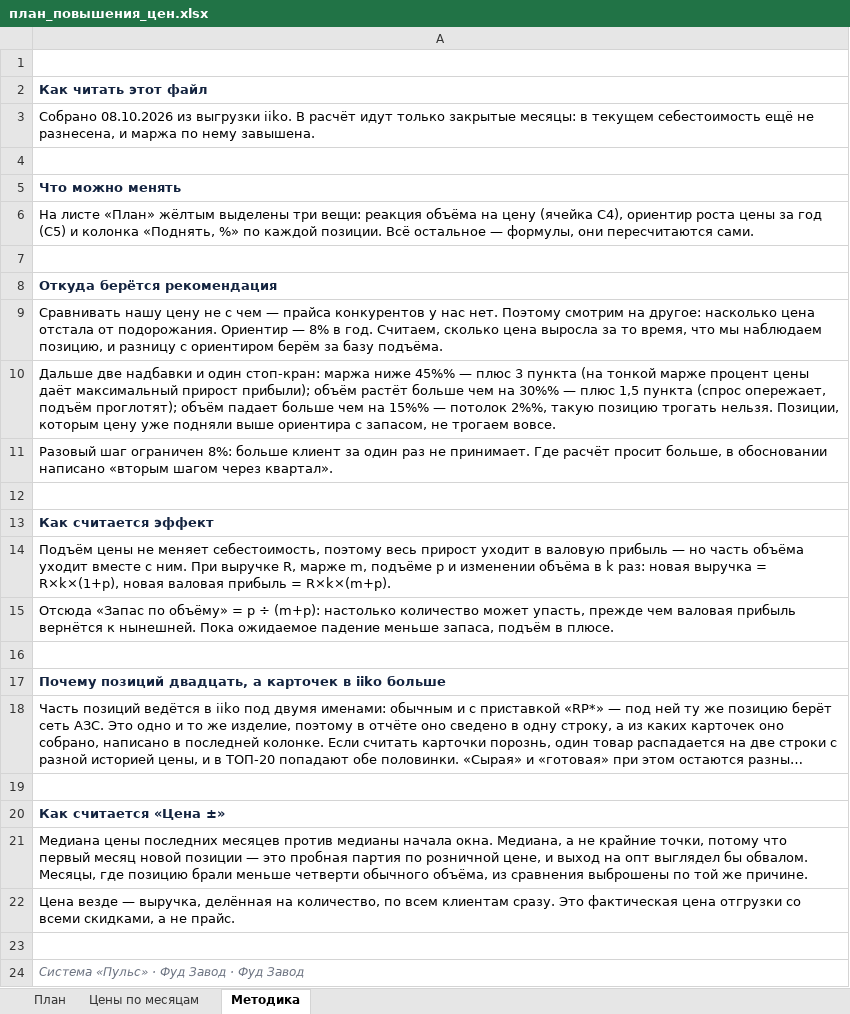
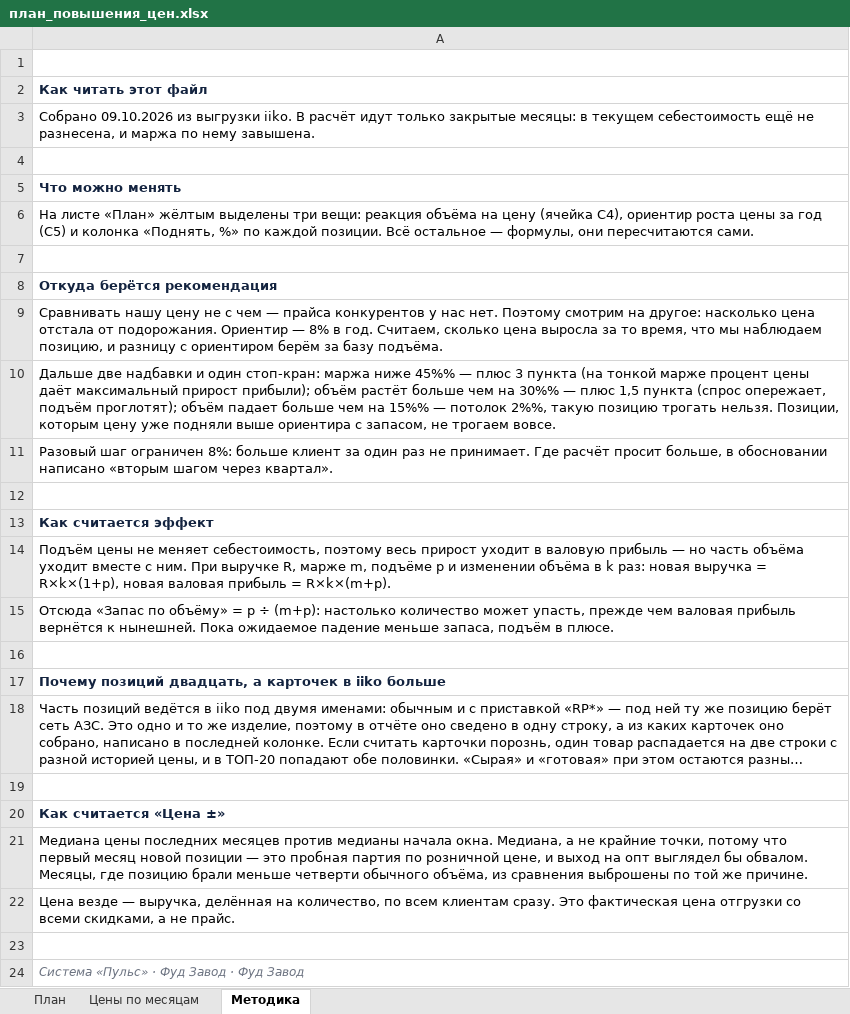
Before and after one commit to Olgagerassimenko/fin-director, an Excel workbook: план_повышения_цен.xlsx, sheet Методика, drawn as a sheet; long unchanged cells end in …; values as stored, in another font and other column widths than the file's, no borders; the diff names each change by its address in the sheet, - before the commit and + after, or states it on an @@ line.

```diff
--- a/план_повышения_цен.xlsx (sheet Методика)
+++ b/план_повышения_цен.xlsx (sheet Методика)
-A3: Собрано 08.10.2026 из выгрузки…
+A3: Собрано 09.10.2026 из выгрузки…
```
Also changed, not shown: sheet План, sheet Цены по месяцам, I Отчет ПРОДАЖИ 02.2026.xlsx, I Отчет ПРОДАЖИ 03.2026.xlsx, 46 other files.
